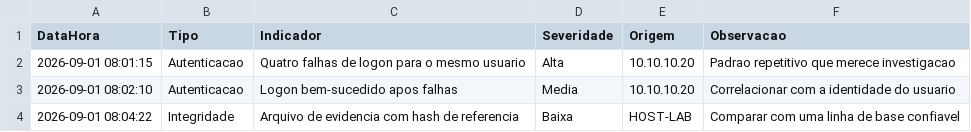
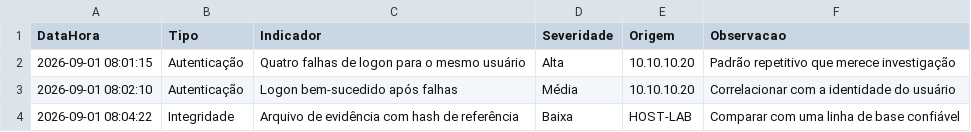
Before and after one commit to AlessandroDaudt/DisciplinaSegurancaRedeComputadores, a CSV file: Aula 02/topico-05-ameacas-ataques-e-mini-soc/dados/eventos-triagem.csv, drawn as a sheet.

```diff
--- a/Aula 02/topico-05-ameacas-ataques-e-mini-soc/dados/eventos-triagem.csv
+++ b/Aula 02/topico-05-ameacas-ataques-e-mini-soc/dados/eventos-triagem.csv
@@ -1,4 +1,4 @@
 DataHora,Tipo,Indicador,Severidade,Origem,Observacao
-2026-09-01 08:01:15,Autenticacao,Quatro falhas de logon para o mesmo usuario,Alta,10.10.10.20,Padrao repetitivo que merece investigacao
-2026-09-01 08:02:10,Autenticacao,Logon bem-sucedido apos falhas,Media,10.10.10.20,Correlacionar com a identidade do usuario
-2026-09-01 08:04:22,Integridade,Arquivo de evidencia com hash de referencia,Baixa,HOST-LAB,Comparar com uma linha de base confiavel
+2026-09-01 08:01:15,Autenticação,Quatro falhas de logon para o mesmo usuário,Alta,10.10.10.20,Padrão repetitivo que merece investigação
+2026-09-01 08:02:10,Autenticação,Logon bem-sucedido após falhas,Média,10.10.10.20,Correlacionar com a identidade do usuário
+2026-09-01 08:04:22,Integridade,Arquivo de evidência com hash de referência,Baixa,HOST-LAB,Comparar com uma linha de base confiável
```
Also changed, not shown: Aula 02/topico-04-autenticidade-e-responsabilizacao/dados/eventos-seguranca.csv, Aula 02/topico-05-ameacas-ataques-e-mini-soc/dados/cenarios-seguranca.csv, 24 other files.
